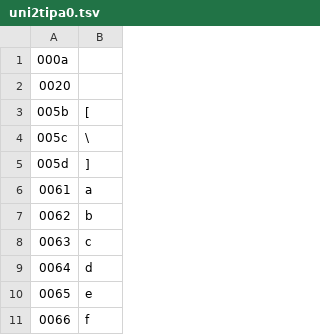
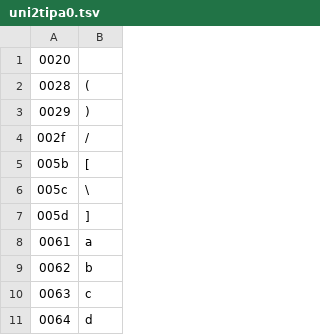
Before and after one commit to t92jp/ipa2tipa, a TSV file: uni2tipa/uni2tipa0.tsv, drawn as a sheet; only a part is shown; the shorter side is filled out with more unchanged rows; removed rows and columns are numbered as before the commit, all else as after; the diff names each change by its address in the sheet, - before the commit and + after, or states it on an @@ line.

Commit message:
Add parentheses to uni2tipa.tsv

```diff
--- a/uni2tipa/uni2tipa0.tsv
+++ b/uni2tipa/uni2tipa0.tsv
-row 1: 000a
+row 2: 0028 | (
+row 3: 0029 | )
+row 4: 002f | /
```
